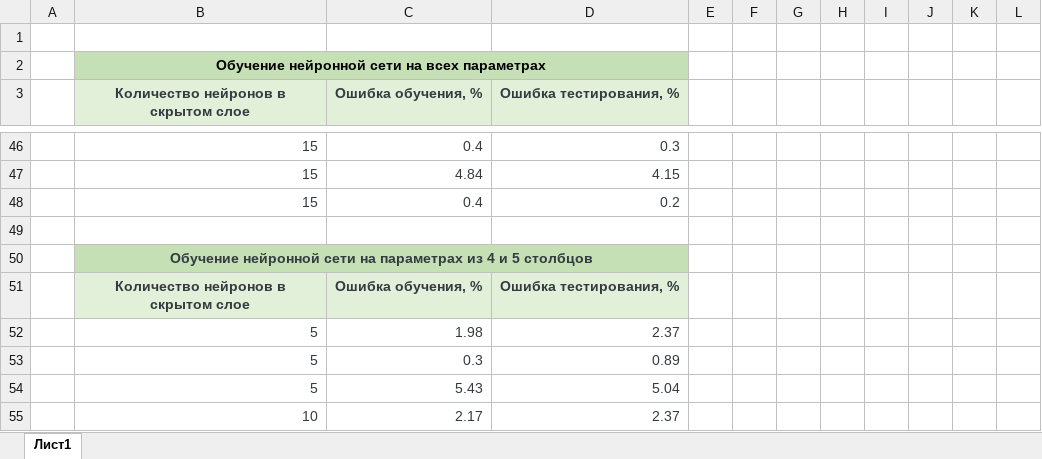
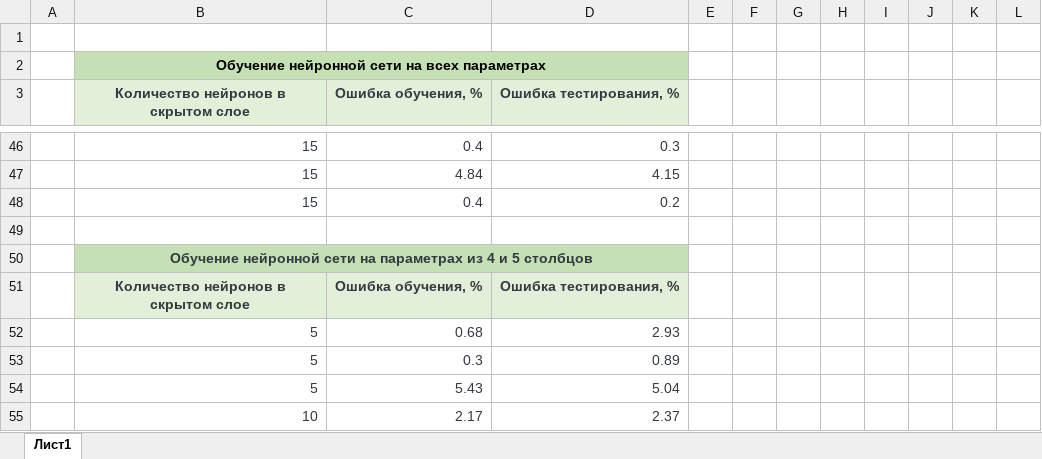
Before and after one commit to Alexxxander-Laptev/university_projects, an Excel workbook: 1_course_master/neural_networks/Результаты и графики.xlsx, sheet Лист1, drawn as a sheet; only a part is shown, gaps mark what is left out; values as stored, in another font and other column widths than the file's, no borders; charts and pictures not drawn; removed rows and columns are numbered as before the commit, all else as after; the diff covers the shown part only; the diff names each change by its address in the sheet, - before the commit and + after, or states it on an @@ line.

```diff
--- a/1_course_master/neural_networks/Результаты и графики.xlsx (sheet Лист1)
+++ b/1_course_master/neural_networks/Результаты и графики.xlsx (sheet Лист1)
-row 52:  | 5 | 1.98 | 2.37
+row 52:  | 5 | 0.68 | 2.93
```
Also changed, not shown: 5 added rows and 5 removed rows elsewhere in this sheet, charts or pictures, 6 other files.
